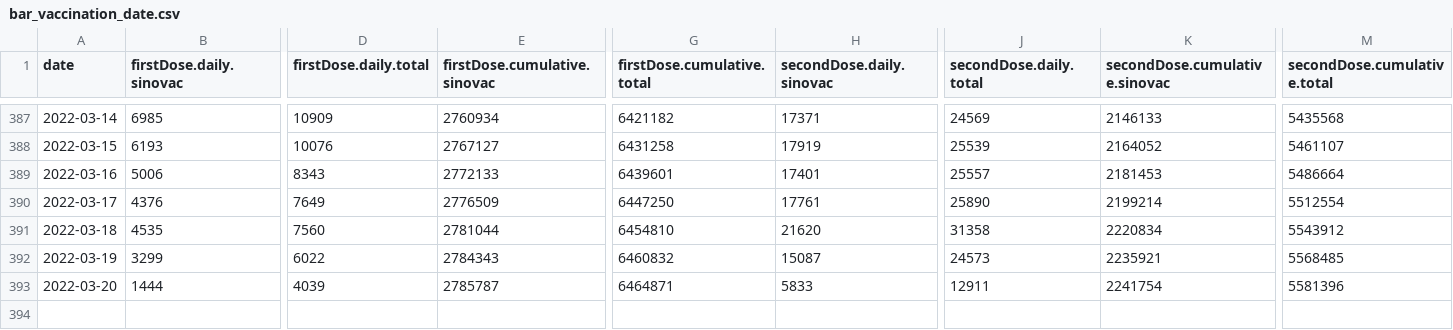
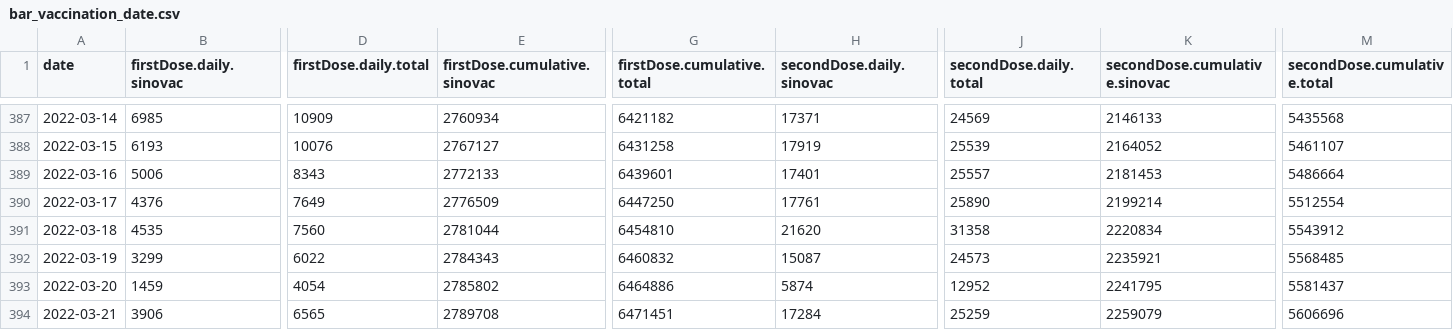
Before and after one commit to DLamdata/covidvaccine_hk, a CSV file: bar_vaccination_date.csv, drawn as a sheet; only a part is shown, gaps mark what is left out; rows hold the shown columns only; the diff covers the shown part only; the diff names each change by its address in the sheet, - before the commit and + after, or states it on an @@ line.

Commit message:
Flat: latest data (2022-03-21T13:03:40.858Z) {   "date": "2022-03-21T13:03:40.858Z",   "files": [     {       "name": "bar_age.csv",       "deltaBytes": 0,       "source": "https://static.data.gov.hk/covid-vaccine/bar_age.csv"     },     {       "name": "pie_venue.csv",       "deltaBytes": 0,       "source": "https://static.data.gov.hk/covid-vaccine/pie_venue.csv"     },     {       "name": "bar_vaccination_date.csv",       "deltaBytes": 242,       "source": "https://static.data.gov.hk/covid-vaccine/bar_vaccination_date.csv"     }   ] }

```diff
--- a/bar_vaccination_date.csv
+++ b/bar_vaccination_date.csv
-B393 (firstDose.daily.sinovac): 1444
+B393 (firstDose.daily.sinovac): 1459
-D393 (firstDose.daily.total): 4039
+D393 (firstDose.daily.total): 4054
-E393 (firstDose.cumulative.sinovac): 2785787
+E393 (firstDose.cumulative.sinovac): 2785802
-G393 (firstDose.cumulative.total): 6464871
+G393 (firstDose.cumulative.total): 6464886
-H393 (secondDose.daily.sinovac): 5833
+H393 (secondDose.daily.sinovac): 5874
-J393 (secondDose.daily.total): 12911
+J393 (secondDose.daily.total): 12952
-K393 (secondDose.cumulative.sinovac): 2241754
+K393 (secondDose.cumulative.sinovac): 2241795
-M393 (secondDose.cumulative.total): 5581396
+M393 (secondDose.cumulative.total): 5581437
+row 394: 2022-03-21 | 3906 | 6565 | 2789708 | 6471451 | 17284 | 25259 | 2259079 | 5606696
```
Also changed, not shown: 16 edited cells elsewhere in this file, bar_age.csv, 1 other file.
